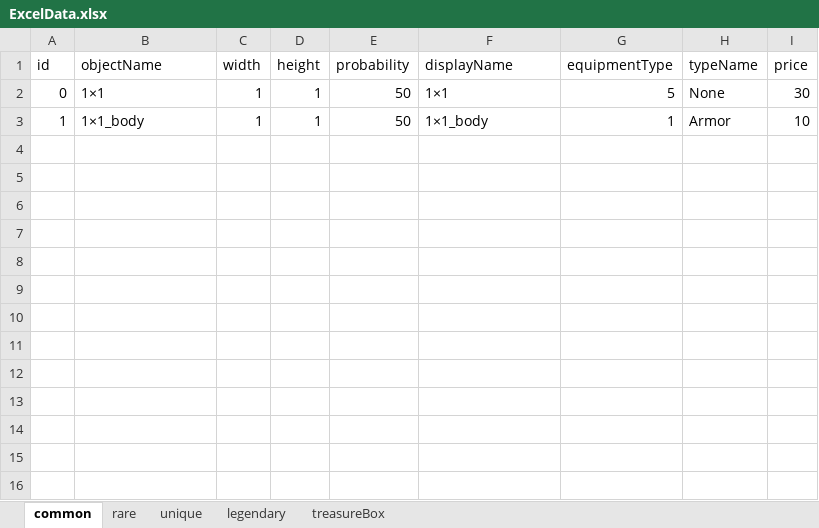
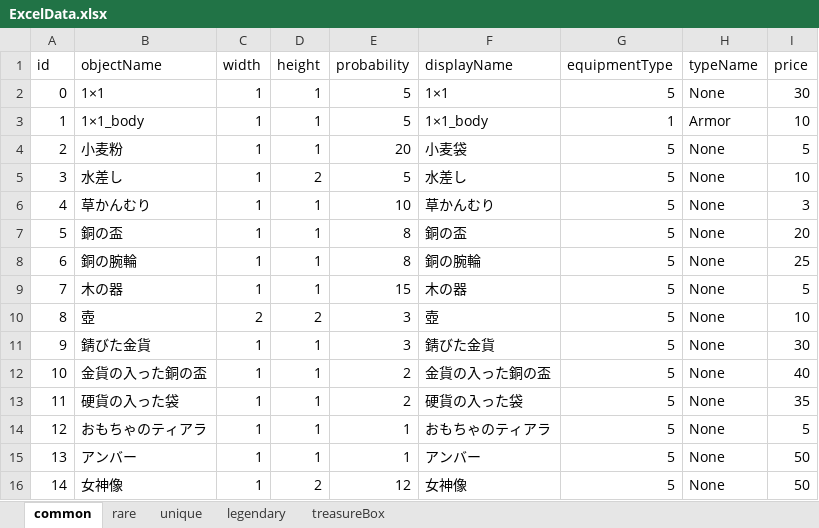
Before and after one commit to IdaKyosuke/Game_Team, an Excel workbook: FPS_Test/Assets/Excel/ExcelData.xlsx, sheet common, drawn as a sheet; values as stored, in another font and other column widths than the file's, no borders; the diff names each change by its address in the sheet, - before the commit and + after, or states it on an @@ line.

```diff
--- a/FPS_Test/Assets/Excel/ExcelData.xlsx (sheet common)
+++ b/FPS_Test/Assets/Excel/ExcelData.xlsx (sheet common)
-E2:E3 (probability): 50
+E2:E3 (probability): 5
+row 4: 2 | 小麦粉 | 1 | 1 | 20 | 小麦袋 | 5 | None | 5
+row 5: 3 | 水差し | 1 | 2 | 5 | 水差し | 5 | None | 10
+row 6: 4 | 草かんむり | 1 | 1 | 10 | 草かんむり | 5 | None | 3
+row 7: 5 | 銅の盃 | 1 | 1 | 8 | 銅の盃 | 5 | None | 20
+row 8: 6 | 銅の腕輪 | 1 | 1 | 8 | 銅の腕輪 | 5 | None | 25
+row 9: 7 | 木の器 | 1 | 1 | 15 | 木の器 | 5 | None | 5
+row 10: 8 | 壺 | 2 | 2 | 3 | 壺 | 5 | None | 10
+row 11: 9 | 錆びた金貨 | 1 | 1 | 3 | 錆びた金貨 | 5 | None | 30
+row 12: 10 | 金貨の入った銅の盃 | 1 | 1 | 2 | 金貨の入った銅の盃 | 5 | None | 40
+row 13: 11 | 硬貨の入った袋 | 1 | 1 | 2 | 硬貨の入った袋 | 5 | None | 35
+row 14: 12 | おもちゃのティアラ | 1 | 1 | 1 | おもちゃのティアラ | 5 | None | 5
+row 15: 13 | アンバー | 1 | 1 | 1 | アンバー | 5 | None | 50
+row 16: 14 | 女神像 | 1 | 2 | 12 | 女神像 | 5 | None | 50
```
Also changed, not shown: sheet rare, sheet legendary, sheet unique, 58 other files.
